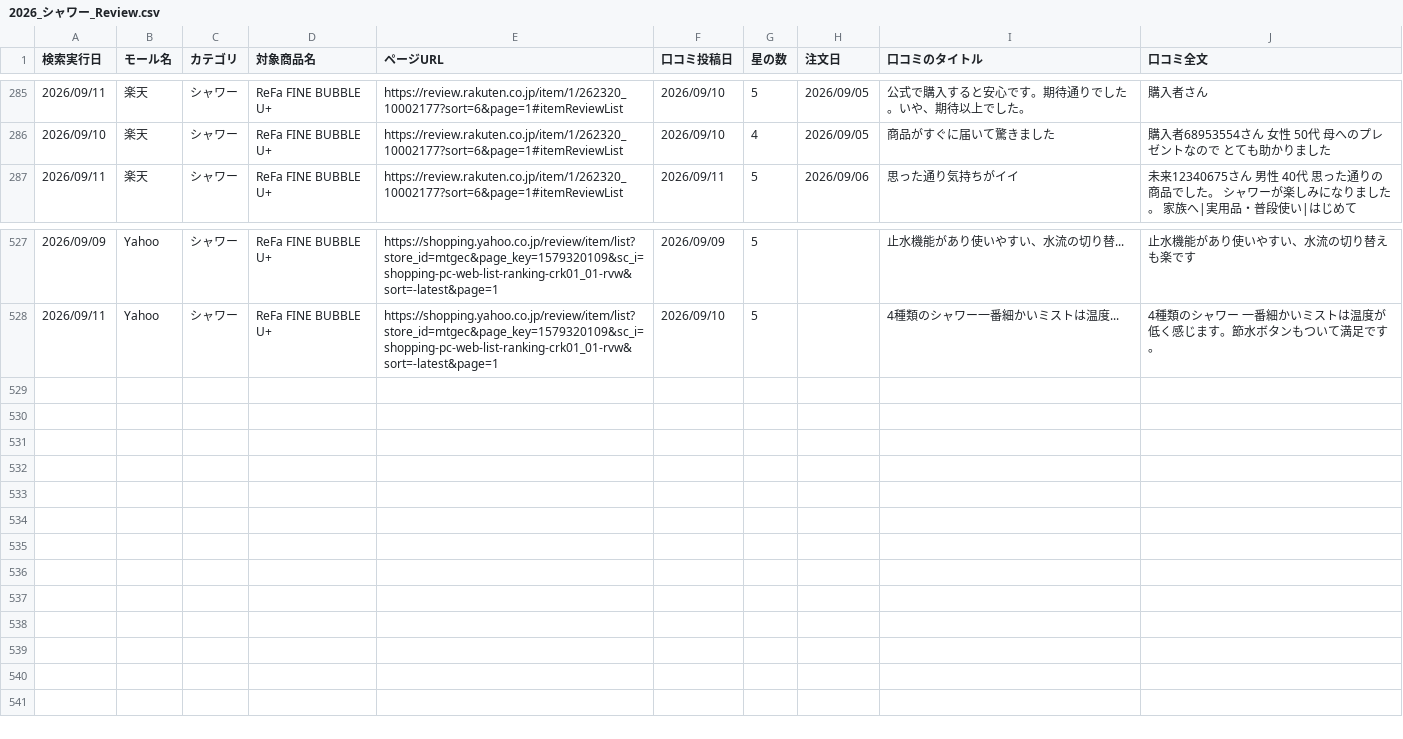
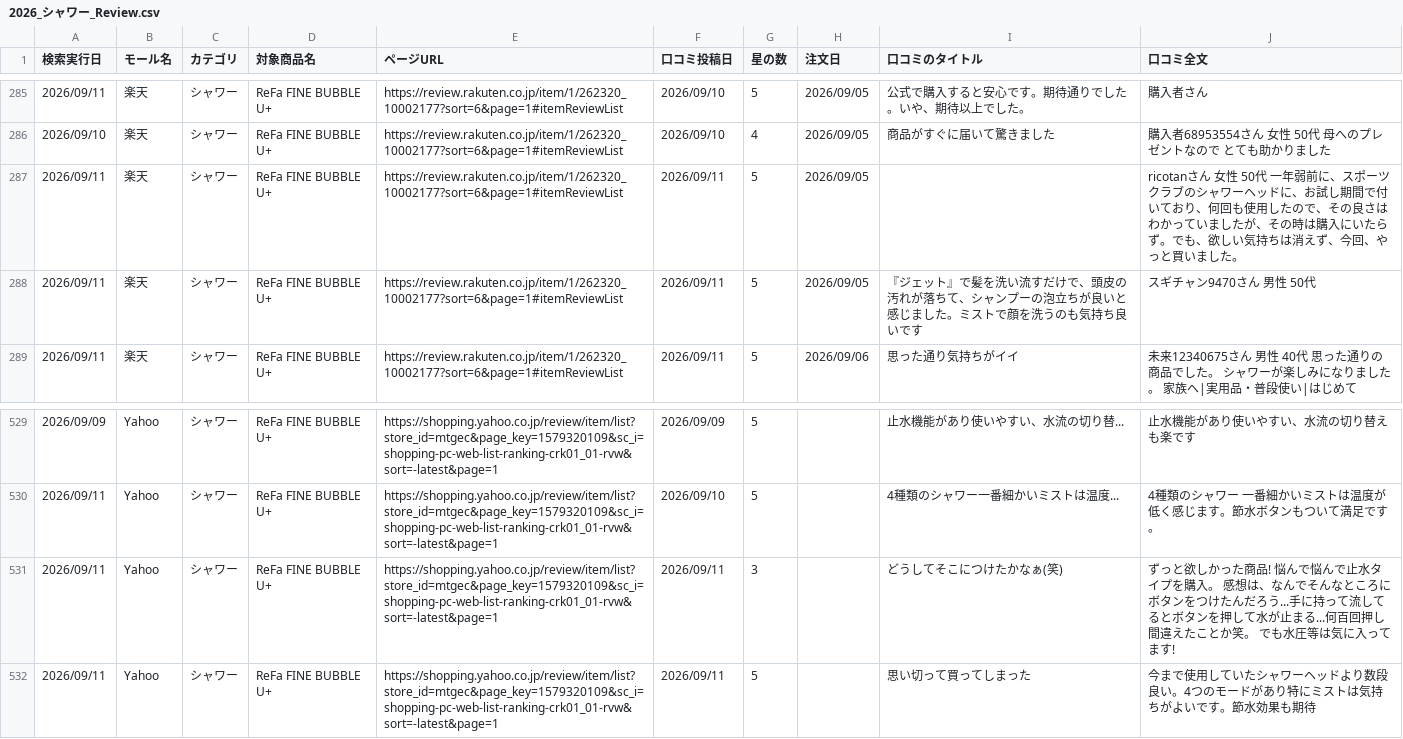
Before and after one commit to Beautech-1G/Review_scraper, a CSV file: review_csv/2026_シャワー_Review.csv, drawn as a sheet; only a part is shown, gaps mark what is left out; the diff names each change by its address in the sheet, - before the commit and + after, or states it on an @@ line.

```diff
--- a/review_csv/2026_シャワー_Review.csv
+++ b/review_csv/2026_シャワー_Review.csv
+row 287: 2026/09/11 | 楽天 | シャワー | ReFa FINE BUBBLE U+ | https://review.rakuten.co.jp/item/1/262320_10002177?sort=6&page=1#itemReviewList | 2026/09/11 | 5 | 2026/09/05 |  | ricotanさん 女性 50代 一年弱前に、スポーツクラブのシャワーヘッドに、お試し期間で付いており、何回も使用したので、その良さはわかっていましたが、その時は購入にいたらず。でも、欲しい気持ちは消えず、今回、やっと買いました。
+row 288: 2026/09/11 | 楽天 | シャワー | ReFa FINE BUBBLE U+ | https://review.rakuten.co.jp/item/1/262320_10002177?sort=6&page=1#itemReviewList | 2026/09/11 | 5 | 2026/09/05 | 『ジェット』で髪を洗い流すだけで、頭皮の汚れが落ちて、シャンプーの泡立ちが良いと感じました。ミストで顔を洗うのも気持ち良いです | スギチャン9470さん 男性 50代
+row 531: 2026/09/11 | Yahoo | シャワー | ReFa FINE BUBBLE U+ | https://shopping.yahoo.co.jp/review/item/list?store_id=mtgec&page_key=1579320109&sc_i=shopping-pc-web-list-ranking-crk01_01-rvw&sort=-latest&page=1 | 2026/09/11 | 3 |  | どうしてそこにつけたかなぁ(笑) | ずっと欲しかった商品! 悩んで悩んで止水タイプを購入。 感想は、なんでそんなところにボタンをつけたんだろう...手に持って流してるとボタンを押して水が止まる...何百回押し間違えたことか笑。 でも水圧等は気に入ってます!
+row 532: 2026/09/11 | Yahoo | シャワー | ReFa FINE BUBBLE U+ | https://shopping.yahoo.co.jp/review/item/list?store_id=mtgec&page_key=1579320109&sc_i=shopping-pc-web-list-ranking-crk01_01-rvw&sort=-latest&page=1 | 2026/09/11 | 5 |  | 思い切って買ってしまった | 今まで使用していたシャワーヘッドより数段良い。4つのモードがあり特にミストは気持ちがよいです。節水効果も期待
```
